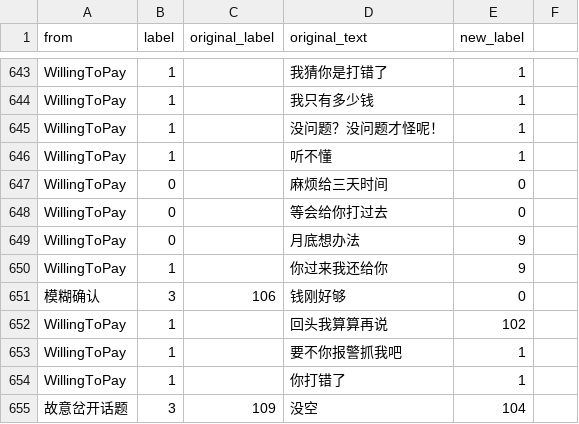
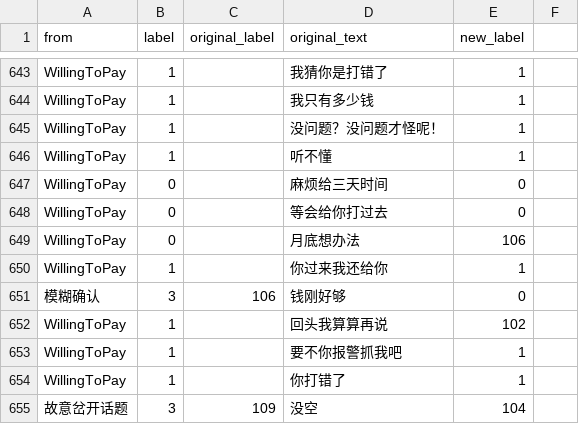
Before and after one commit to TSLNIHAOGIT/Chatbot1.0_ss, a CSV file: MLModel/data/WillingToPay/labelNeedsCorrections0719.csv, drawn as a sheet; only a part is shown, gaps mark what is left out.

Commit message:
Update labelNeedsCorrections0719.csv

```diff
--- a/MLModel/data/WillingToPay/labelNeedsCorrections0719.csv
+++ b/MLModel/data/WillingToPay/labelNeedsCorrections0719.csv
@@ -648,4 +648,4 @@ WillingToPay,0,,麻烦给三天时间,0,
 WillingToPay,0,,等会给你打过去,0,
-WillingToPay,0,,月底想办法,9,
-WillingToPay,1,,你过来我还给你,9,
+WillingToPay,0,,月底想办法,106,
+WillingToPay,1,,你过来我还给你,1,
 模糊确认,3,106,钱刚好够,0,
```
